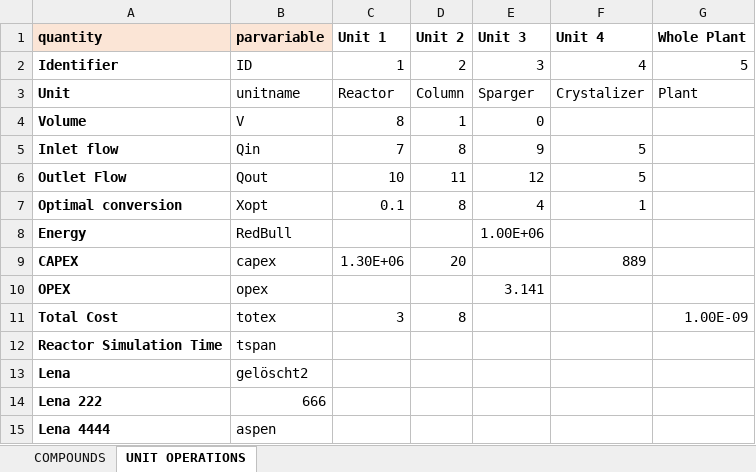
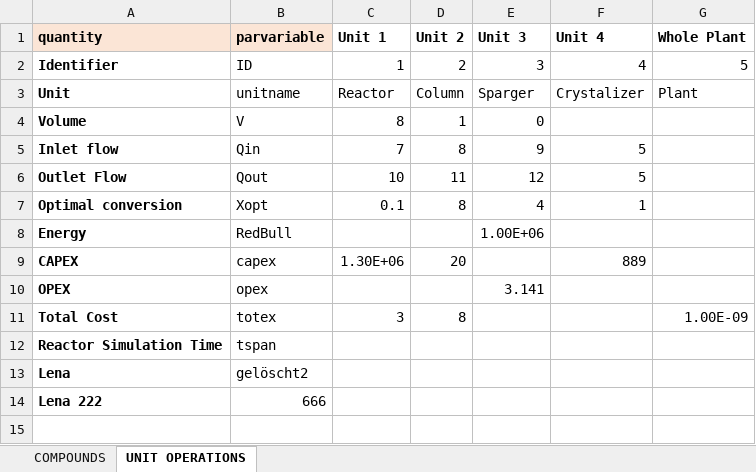
Before and after one commit to triceert/CS, an Excel workbook: MatlabWD/Data.xlsx, sheet UNIT OPERATIONS, drawn as a sheet; values as stored, in another font and other column widths than the file's, no borders; the diff names each change by its address in the sheet, - before the commit and + after, or states it on an @@ line.

Commit message:
Revert "aspen"
This reverts commit 6dca13a21dc3b82d78dd9da9c37ec568e59cd32f.

```diff
--- a/MatlabWD/Data.xlsx (sheet UNIT OPERATIONS)
+++ b/MatlabWD/Data.xlsx (sheet UNIT OPERATIONS)
-row 15: Lena 4444 | aspen
```
